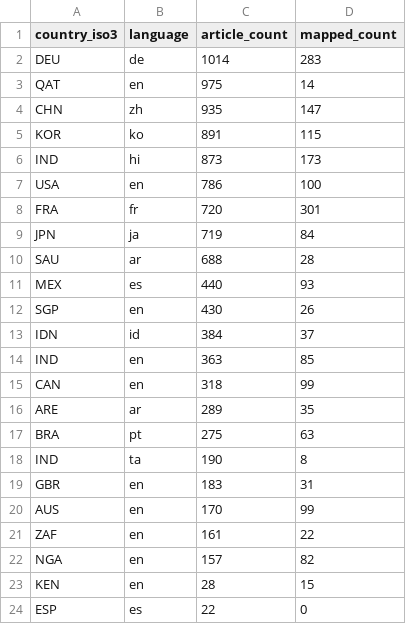
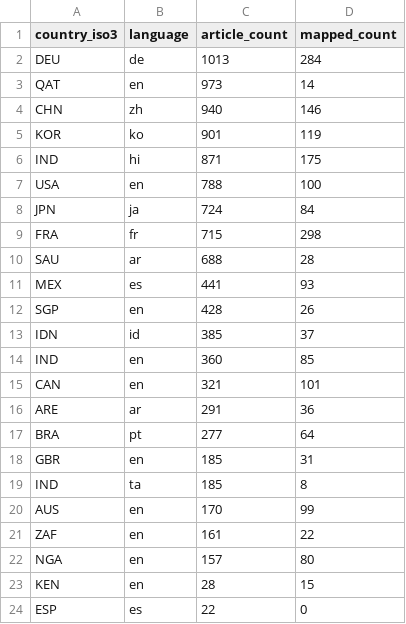
Before and after one commit to techpolicycomms/dclo-dual-track-dashboard, a CSV file: data/gold/dclo_news_country_summary.csv, drawn as a sheet.

```diff
--- a/data/gold/dclo_news_country_summary.csv
+++ b/data/gold/dclo_news_country_summary.csv
@@ -1,23 +1,23 @@
 country_iso3,language,article_count,mapped_count
-DEU,de,1014,283
-QAT,en,975,14
-CHN,zh,935,147
-KOR,ko,891,115
-IND,hi,873,173
-USA,en,786,100
-FRA,fr,720,301
-JPN,ja,719,84
+DEU,de,1013,284
+QAT,en,973,14
+CHN,zh,940,146
+KOR,ko,901,119
+IND,hi,871,175
+USA,en,788,100
+JPN,ja,724,84
+FRA,fr,715,298
 SAU,ar,688,28
-MEX,es,440,93
-SGP,en,430,26
-IDN,id,384,37
-IND,en,363,85
-CAN,en,318,99
-ARE,ar,289,35
-BRA,pt,275,63
-IND,ta,190,8
-GBR,en,183,31
+MEX,es,441,93
+SGP,en,428,26
+IDN,id,385,37
+IND,en,360,85
+CAN,en,321,101
+ARE,ar,291,36
+BRA,pt,277,64
+GBR,en,185,31
+IND,ta,185,8
 AUS,en,170,99
 ZAF,en,161,22
-NGA,en,157,82
+NGA,en,157,80
 KEN,en,28,15
```
Also changed, not shown: 3 other files.
